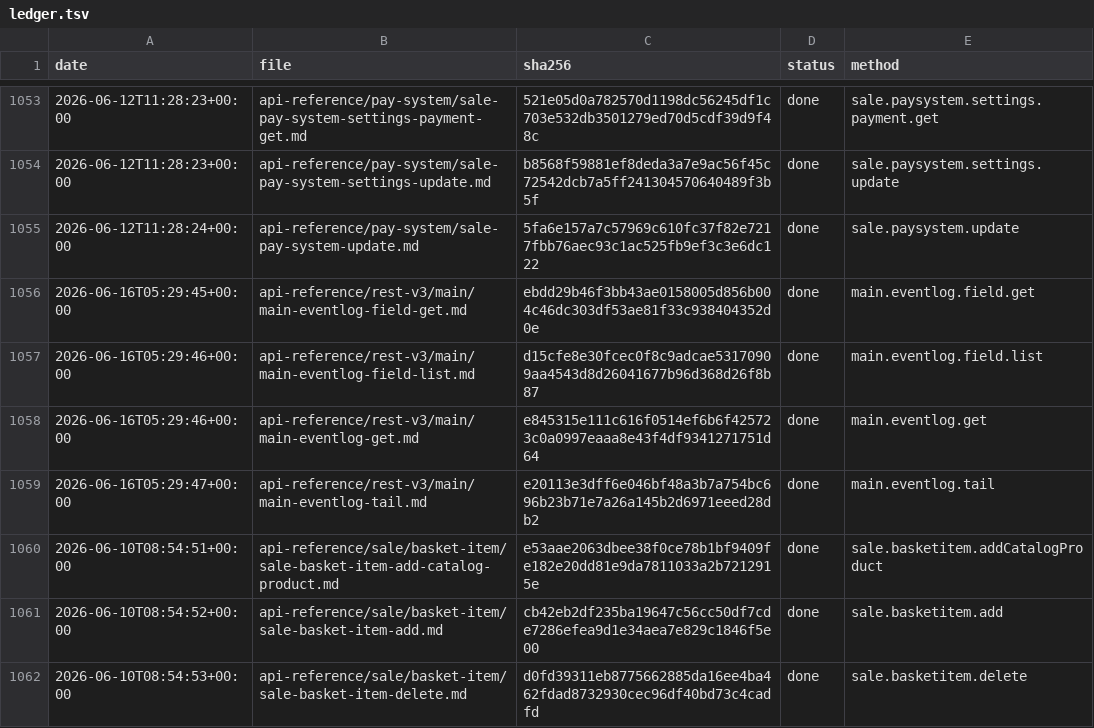
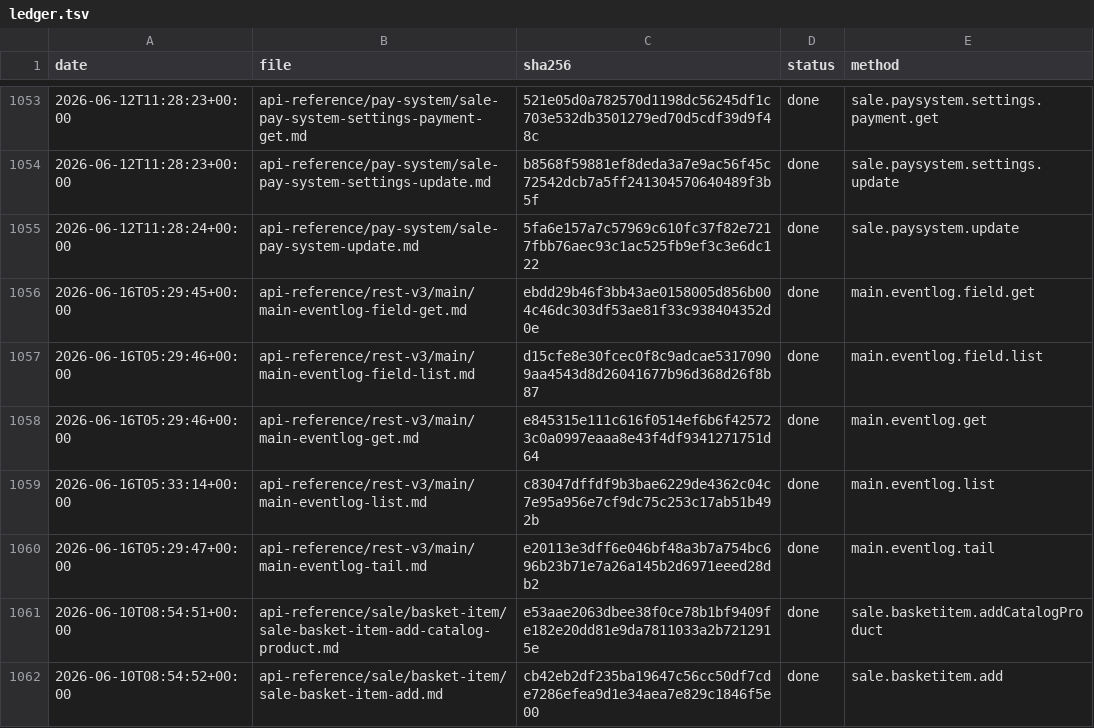
Before and after one commit to IgorShevchik/b24-rest-docs, a TSV file: .actualize/ledger.tsv, drawn as a sheet; only a part is shown, gaps mark what is left out; the shorter side is filled out with more unchanged rows.

```diff
--- a/.actualize/ledger.tsv
+++ b/.actualize/ledger.tsv
@@ -1058,2 +1058,3 @@ date	file	sha256	status	method
 2026-06-16T05:29:46+00:00	api-reference/rest-v3/main/main-eventlog-get.md	e845315e111c616f0514ef6b6f425723c0a0997eaaa8e43f4df9341271751d64	done	main.eventlog.get
+2026-06-16T05:33:14+00:00	api-reference/rest-v3/main/main-eventlog-list.md	c83047dffdf9b3bae6229de4362c04c7e95a956e7cf9dc75c253c17ab51b492b	done	main.eventlog.list
 2026-06-16T05:29:47+00:00	api-reference/rest-v3/main/main-eventlog-tail.md	e20113e3dff6e046bf48a3b7a754bc696b23b71e7a26a145b2d6971eeed28db2	done	main.eventlog.tail
```
Also changed, not shown: 1 other file.
